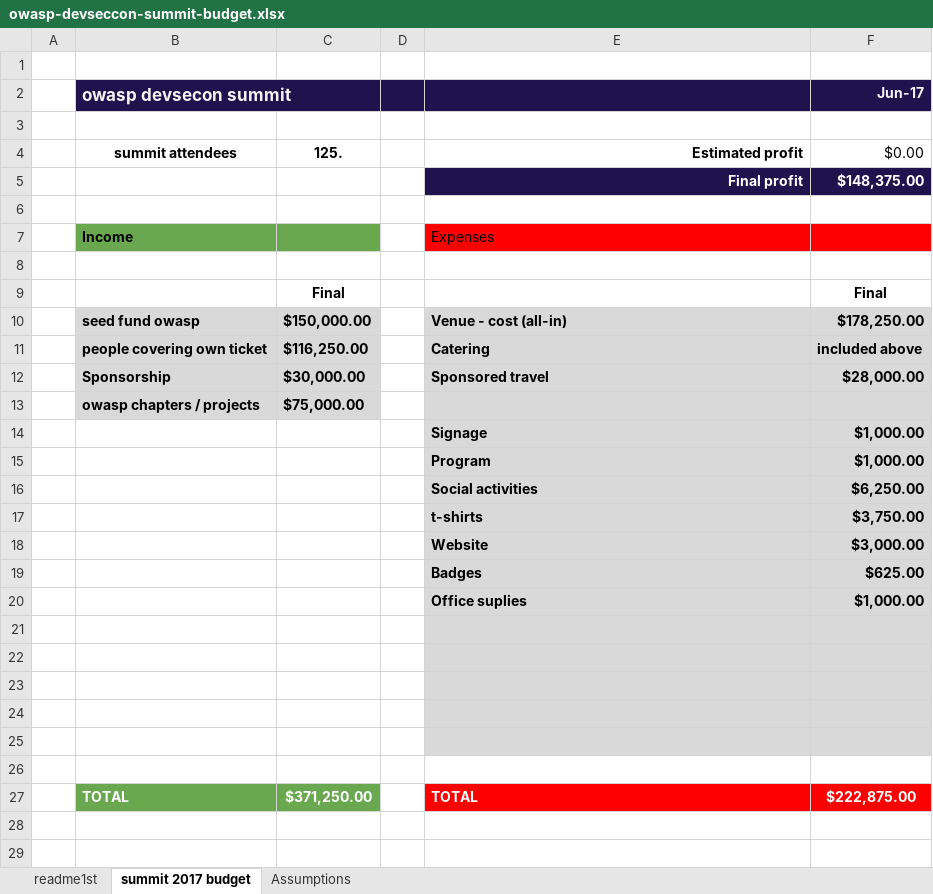
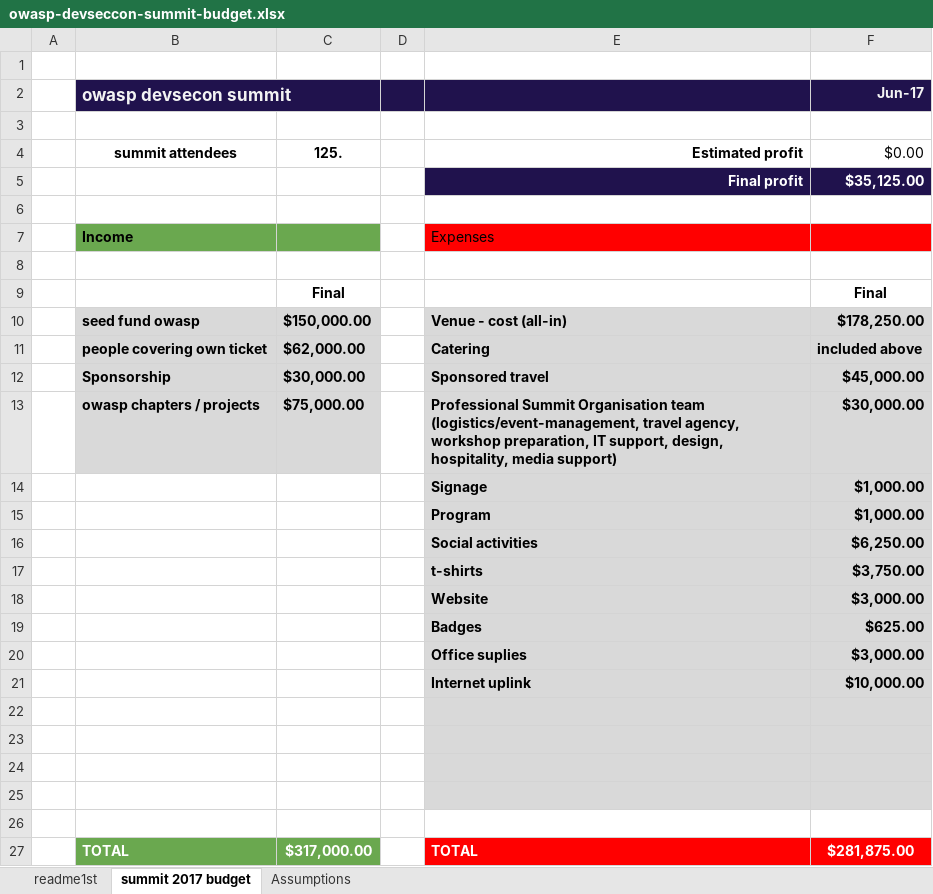
Before and after one commit to OWASP/owasp-summit-2017, an Excel workbook: Budget/owasp-devseccon-summit-budget.xlsx, sheet summit 2017 budget, drawn as a sheet; values as stored, in another font and other column widths than the file's, no borders; removed rows and columns are numbered as before the commit, all else as after; the diff names each change by its address in the sheet, - before the commit and + after, or states it on an @@ line.

Commit message:
update budget

```diff
--- a/Budget/owasp-devseccon-summit-budget.xlsx (sheet summit 2017 budget)
+++ b/Budget/owasp-devseccon-summit-budget.xlsx (sheet summit 2017 budget)
-F5 (Jun-17): $148,375.00
+F5 (Jun-17): $35,125.00
-C11: $116,250.00
+C11: $62,000.00
-F12 (Jun-17): $28,000.00
+F12 (Jun-17): $45,000.00
-E13: (empty)
+E13: Professional Summit Organisation team (logistics/event-management, travel agency, workshop preparation, IT support, design, hospitality, media support)
-F13 (Jun-17): (empty)
+F13 (Jun-17): $30,000.00
-F20 (Jun-17): $1,000.00
+F20 (Jun-17): $3,000.00
+row 21:  |  |  |  | Internet uplink | $10,000.00
-E26:F26 fill: #D9D9D9
+E26:F26 fill: none
-row 27: (empty)
+row 27:  | TOTAL | $317,000.00 |  | TOTAL | $281,875.00
-B27:C27 fill: none
+B27:C27 fill: #6AA84F
-E27:F27 fill: none
+E27:F27 fill: #FF0000
-row 27:  | TOTAL | $371,250.00 |  | TOTAL | $222,875.00
```
Also changed, not shown: sheet Assumptions, formulas that keep their value, 1 other file.
